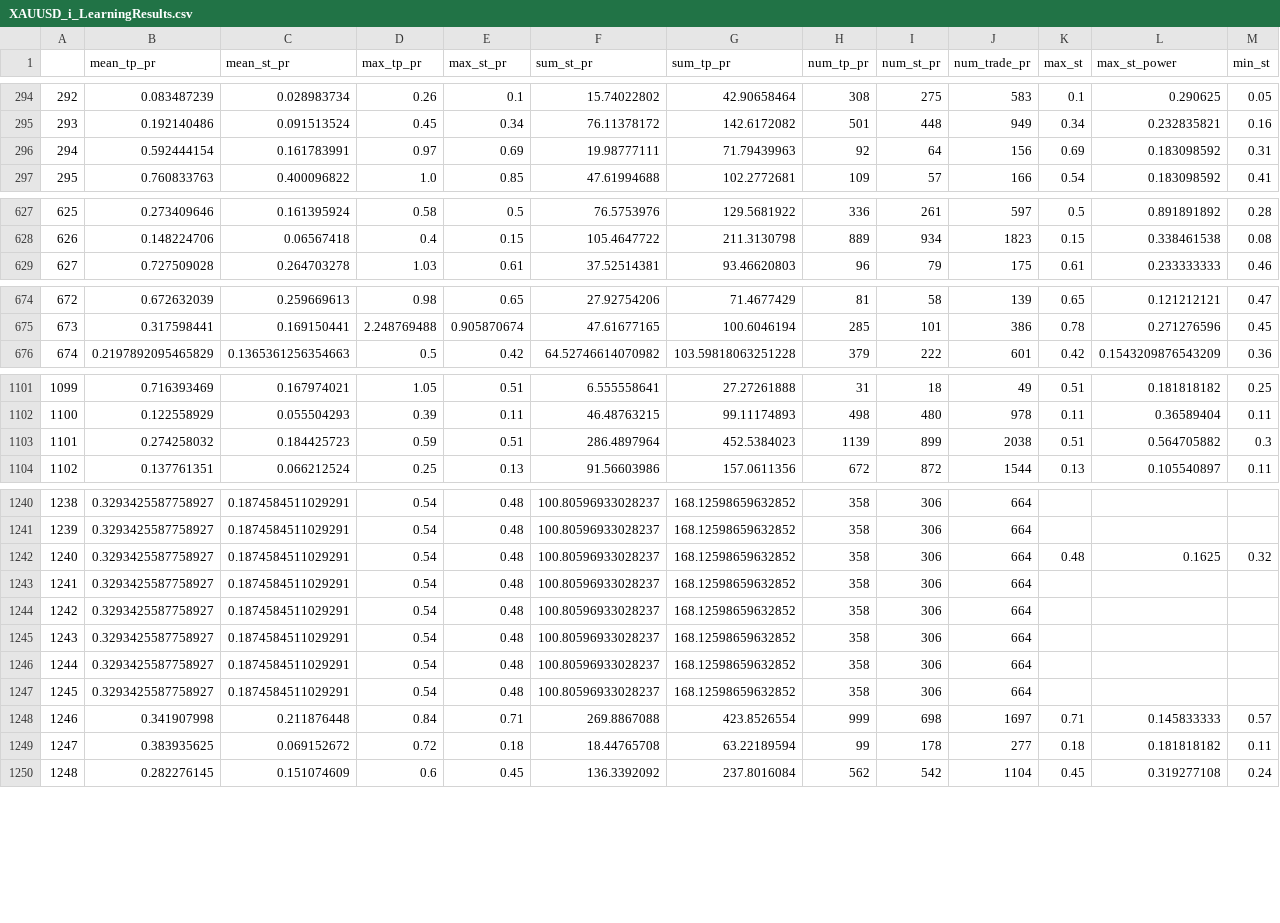
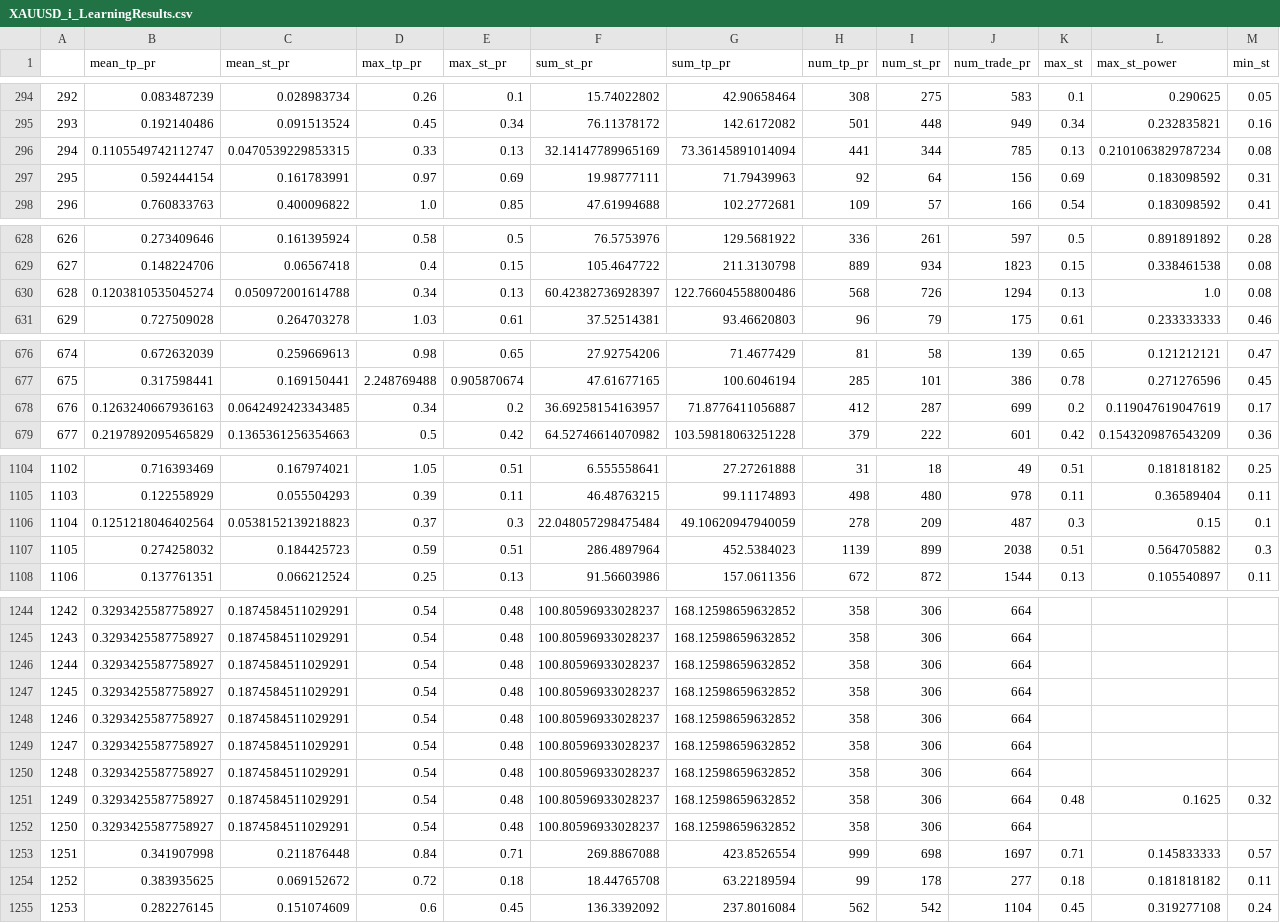
Before and after one commit to Mehrshad-Sorena/ShadBot.1.1, a CSV file: src/indicators/MACD/GeneticLearning_DB/elites/secondry/sell/XAUUSD_i_LearningResults.csv, drawn as a sheet; only a part is shown, gaps mark what is left out; addresses are those after the commit; rows hold the shown columns only; the diff covers the shown part only; the diff names each change by its address in the sheet, - before the commit and + after, or states it on an @@ line.

Commit message:
Colab Sell Secondry

```diff
--- a/src/indicators/MACD/GeneticLearning_DB/elites/secondry/sell/XAUUSD_i_LearningResults.csv
+++ b/src/indicators/MACD/GeneticLearning_DB/elites/secondry/sell/XAUUSD_i_LearningResults.csv
+row 296: 294 | 0.1105549742112747 | 0.0470539229853315 | 0.33 | 0.13 | 32.14147789965169 | 73.36145891014094 | 441 | 344 | 785 | 0.13 | 0.2101063829787234 | 0.08
@@ column A renumbered from row 297 down @@
+row 630: 628 | 0.1203810535045274 | 0.050972001614788 | 0.34 | 0.13 | 60.42382736928397 | 122.76604558800486 | 568 | 726 | 1294 | 0.13 | 1.0 | 0.08
+row 678: 676 | 0.1263240667936163 | 0.0642492423343485 | 0.34 | 0.2 | 36.69258154163957 | 71.8776411056887 | 412 | 287 | 699 | 0.2 | 0.119047619047619 | 0.17
+row 1106: 1104 | 0.1251218046402564 | 0.0538152139218823 | 0.37 | 0.3 | 22.048057298475484 | 49.10620947940059 | 278 | 209 | 487 | 0.3 | 0.15 | 0.1
@@ row 1244 moved to row 1246: 1244 @@
@@ row 1245 moved to row 1247: 1245 @@
@@ row 1246 moved to row 1248: 1246 @@
@@ row 1247 moved to row 1249: 1247 @@
+row 1250: 1248 | 0.3293425587758927 | 0.1874584511029291 | 0.54 | 0.48 | 100.80596933028237 | 168.12598659632852 | 358 | 306 | 664
```
Also changed, not shown: 54 moved rows elsewhere in this file, src/indicators/MACD/GeneticLearning_DB/society/secondry/sell/XAUUSD_i.csv, 1 other file.
